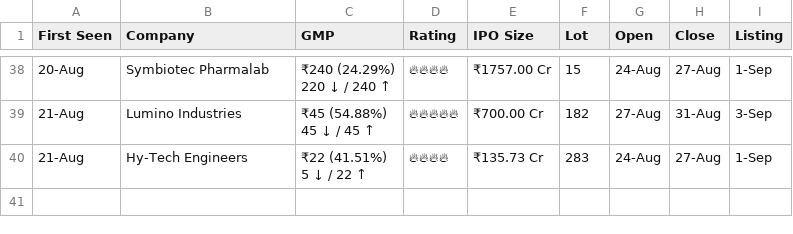
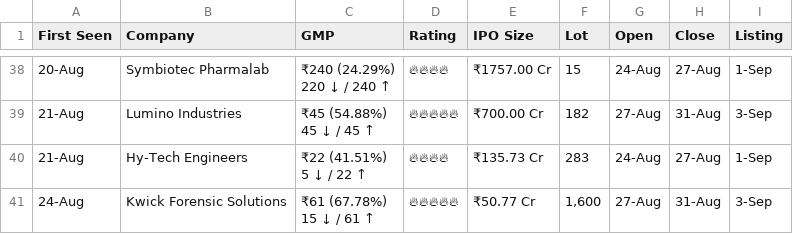
Before and after one commit to vishaltala/IPO-Bot, a CSV file: ipo_log.csv, drawn as a sheet; only a part is shown, gaps mark what is left out; ↵ is a line break in a cell; the diff names each change by its address in the sheet, - before the commit and + after, or states it on an @@ line.

```diff
--- a/ipo_log.csv
+++ b/ipo_log.csv
+row 41: 24-Aug | Kwick Forensic Solutions | ₹61 (67.78%) ↵ 15 ↓ / 61 ↑ | 🔥🔥🔥🔥🔥 | ₹50.77 Cr | 1,600 | 27-Aug | 31-Aug | 3-Sep
```
